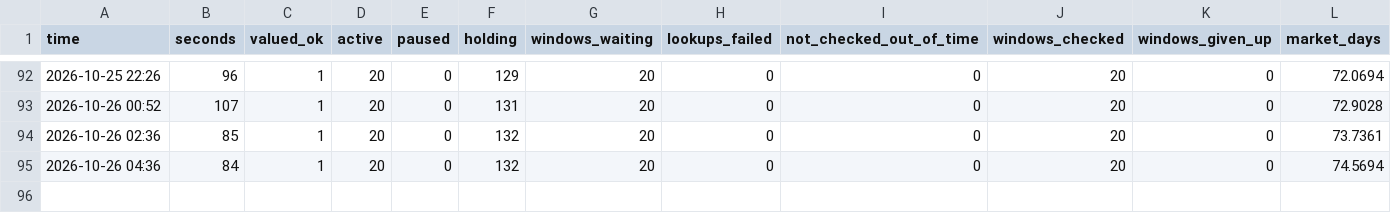
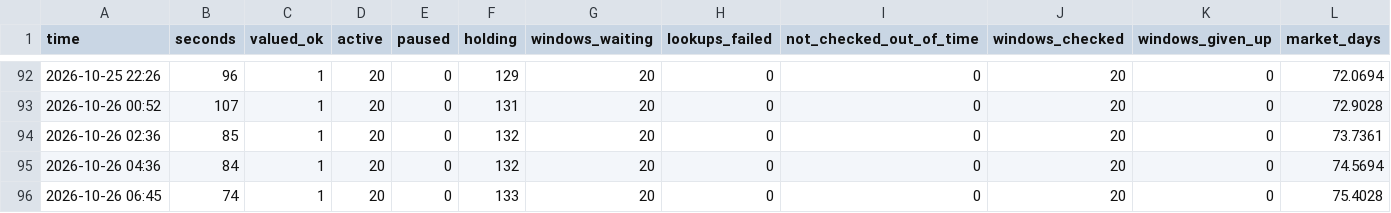
Before and after one commit to trendatrenda/polymarket-scanners, a CSV file: pm_mm_log.csv, drawn as a sheet; only a part is shown, gaps mark what is left out; rows hold the shown columns only; the diff names each change by its address in the sheet, - before the commit and + after, or states it on an @@ line.

```diff
--- a/pm_mm_log.csv
+++ b/pm_mm_log.csv
+row 96: 2026-10-26 06:45 | 74 | 1 | 20 | 0 | 133 | 20 | 0 | 0 | 20 | 0 | 75.4028
```
Also changed, not shown: pm_minutes.csv, pm_mm_fills.csv, 3 other files.
